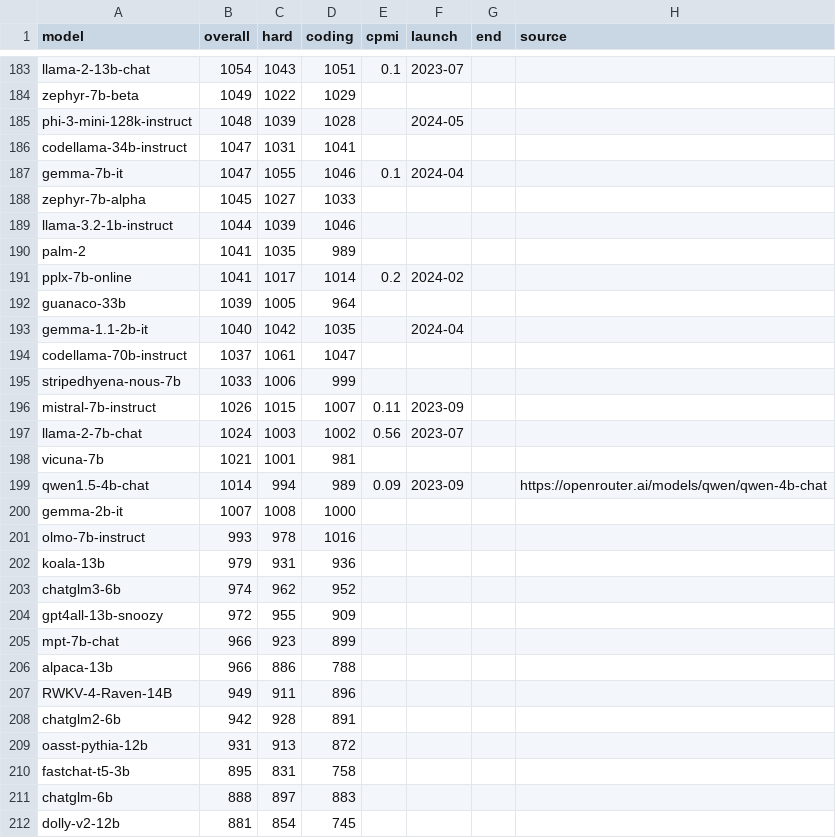
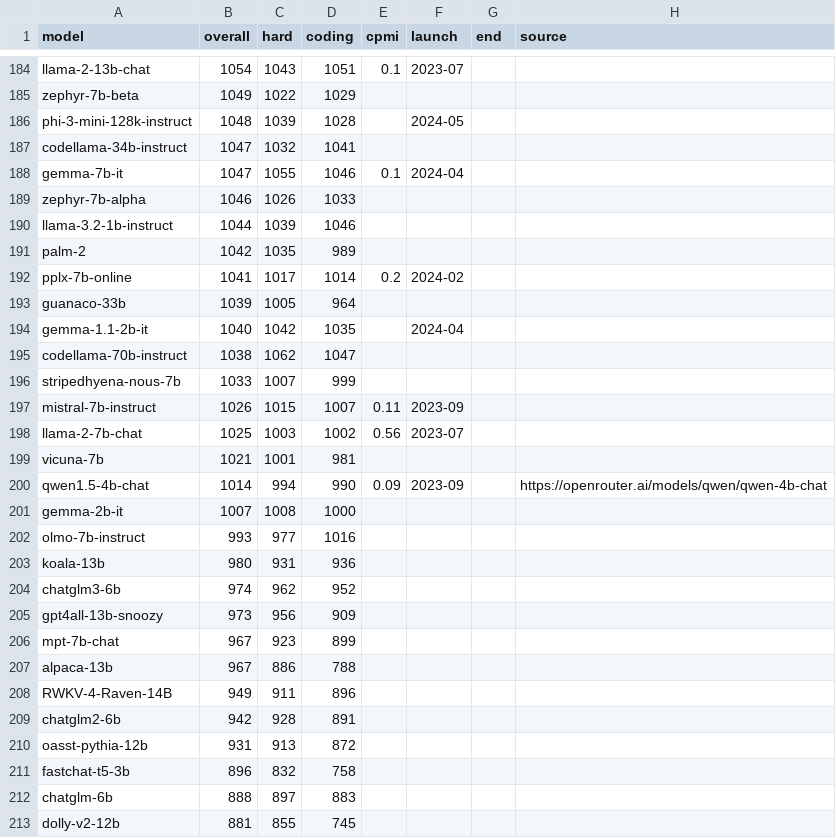
Before and after one commit to sanand0/llmpricing, a CSV file: elo.csv, drawn as a sheet; only a part is shown, gaps mark what is left out; the diff covers the shown part only.

```diff
--- a/elo.csv
+++ b/elo.csv
@@ -185,7 +186,7 @@
 "phi-3-mini-128k-instruct",1048,1039,1028,,"2024-05",,
-"codellama-34b-instruct",1047,1031,1041,,,,
+"codellama-34b-instruct",1047,1032,1041,,,,
 "gemma-7b-it",1047,1055,1046,0.1,"2024-04",,
-"zephyr-7b-alpha",1045,1027,1033,,,,
+"zephyr-7b-alpha",1046,1026,1033,,,,
 "llama-3.2-1b-instruct",1044,1039,1046,,,,
-"palm-2",1041,1035,989,,,,
+"palm-2",1042,1035,989,,,,
 "pplx-7b-online",1041,1017,1014,0.2,"2024-02",,
@@ -193,15 +194,15 @@
 "gemma-1.1-2b-it",1040,1042,1035,,"2024-04",,
-"codellama-70b-instruct",1037,1061,1047,,,,
-"stripedhyena-nous-7b",1033,1006,999,,,,
+"codellama-70b-instruct",1038,1062,1047,,,,
+"stripedhyena-nous-7b",1033,1007,999,,,,
 "mistral-7b-instruct",1026,1015,1007,0.11,"2023-09",,
-"llama-2-7b-chat",1024,1003,1002,0.56,"2023-07",,
+"llama-2-7b-chat",1025,1003,1002,0.56,"2023-07",,
 "vicuna-7b",1021,1001,981,,,,
-"qwen1.5-4b-chat",1014,994,989,0.09,"2023-09",,"https://openrouter.ai/models/qwen/qwen-4b-chat"
+"qwen1.5-4b-chat",1014,994,990,0.09,"2023-09",,"https://openrouter.ai/models/qwen/qwen-4b-chat"
 "gemma-2b-it",1007,1008,1000,,,,
-"olmo-7b-instruct",993,978,1016,,,,
-"koala-13b",979,931,936,,,,
+"olmo-7b-instruct",993,977,1016,,,,
+"koala-13b",980,931,936,,,,
 "chatglm3-6b",974,962,952,,,,
-"gpt4all-13b-snoozy",972,955,909,,,,
-"mpt-7b-chat",966,923,899,,,,
-"alpaca-13b",966,886,788,,,,
+"gpt4all-13b-snoozy",973,956,909,,,,
+"mpt-7b-chat",967,923,899,,,,
+"alpaca-13b",967,886,788,,,,
 "RWKV-4-Raven-14B",949,911,896,,,,
@@ -209,4 +210,4 @@
 "oasst-pythia-12b",931,913,872,,,,
-"fastchat-t5-3b",895,831,758,,,,
+"fastchat-t5-3b",896,832,758,,,,
 "chatglm-6b",888,897,883,,,,
-"dolly-v2-12b",881,854,745,,,,
+"dolly-v2-12b",881,855,745,,,,
```
Also changed, not shown: 1 added row and 94 edited cells elsewhere in this file, 1 other file.
